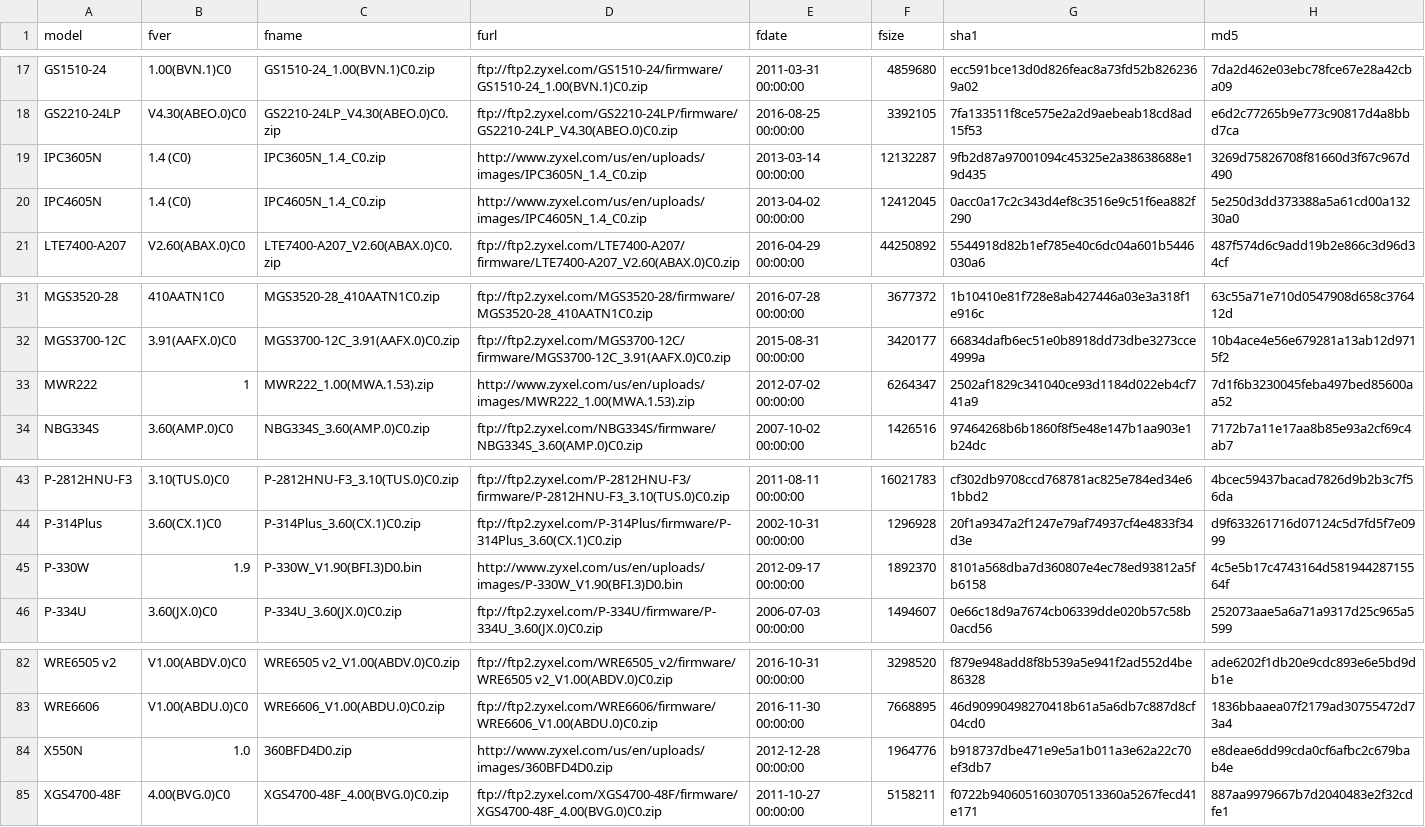
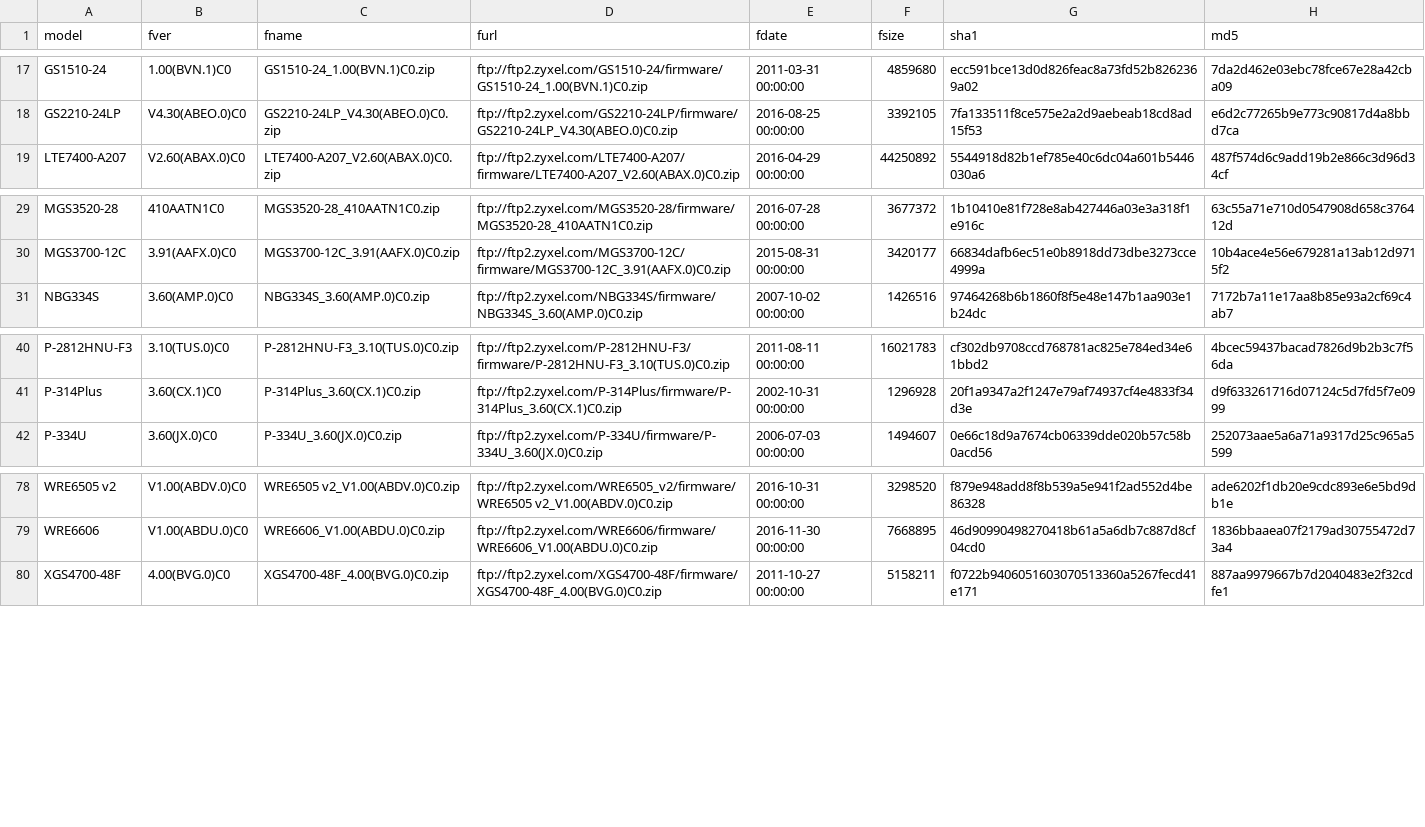
Before and after one commit to N0nent1ty/DLink_Harvester, a CSV file: zyxel_us_filelist.csv, drawn as a sheet; only a part is shown, gaps mark what is left out; the diff names each change by its address in the sheet, - before the commit and + after, or states it on an @@ line.

Commit message:
update

```diff
--- a/zyxel_us_filelist.csv
+++ b/zyxel_us_filelist.csv
-row 19: IPC3605N | 1.4 (C0) | IPC3605N_1.4_C0.zip | http://www.zyxel.com/us/en/uploads/images/IPC3605N_1.4_C0.zip | 2013-03-14 00:00:00 | 12132287 | 9fb2d87a97001094c45325e2a38638688e19d435 | 3269d75826708f81660d3f67c967d490
-row 20: IPC4605N | 1.4 (C0) | IPC4605N_1.4_C0.zip | http://www.zyxel.com/us/en/uploads/images/IPC4605N_1.4_C0.zip | 2013-04-02 00:00:00 | 12412045 | 0acc0a17c2c343d4ef8c3516e9c51f6ea882f290 | 5e250d3dd373388a5a61cd00a13230a0
-row 33: MWR222 | 1 | MWR222_1.00(MWA.1.53).zip | http://www.zyxel.com/us/en/uploads/images/MWR222_1.00(MWA.1.53).zip | 2012-07-02 00:00:00 | 6264347 | 2502af1829c341040ce93d1184d022eb4cf741a9 | 7d1f6b3230045feba497bed85600aa52
-row 45: P-330W | 1.9 | P-330W_V1.90(BFI.3)D0.bin | http://www.zyxel.com/us/en/uploads/images/P-330W_V1.90(BFI.3)D0.bin | 2012-09-17 00:00:00 | 1892370 | 8101a568dba7d360807e4ec78ed93812a5fb6158 | 4c5e5b17c4743164d58194428715564f
-row 84: X550N | 1.0 | 360BFD4D0.zip | http://www.zyxel.com/us/en/uploads/images/360BFD4D0.zip | 2012-12-28 00:00:00 | 1964776 | b918737dbe471e9e5a1b011a3e62a22c70ef3db7 | e8deae6dd99cda0cf6afbc2c679bab4e
```
